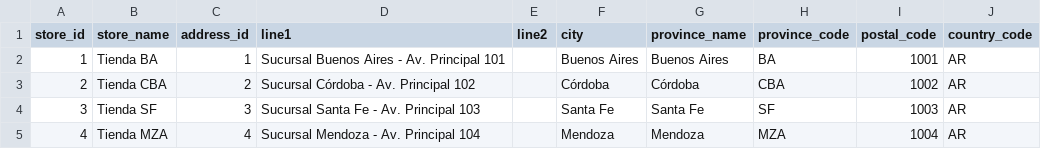
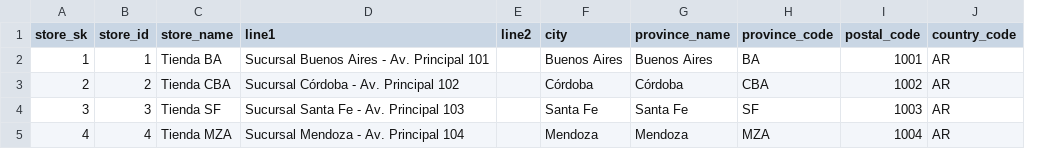
Before and after one commit to santialmironn/mkt_tp_final, a CSV file: dw/dim_store.csv, drawn as a sheet; removed rows and columns are numbered as before the commit, all else as after; the diff names each change by its address in the sheet, - before the commit and + after, or states it on an @@ line.

```diff
--- a/dw/dim_store.csv
+++ b/dw/dim_store.csv
+column A (store_sk), rows 2-5: 1 | 2 | 3 | 4
-column C (address_id), rows 2-5: 1 | 2 | 3 | 4
```
Also changed, not shown: dw/dim_product.csv, dw/fact_nps_response.csv, 20 other files.
